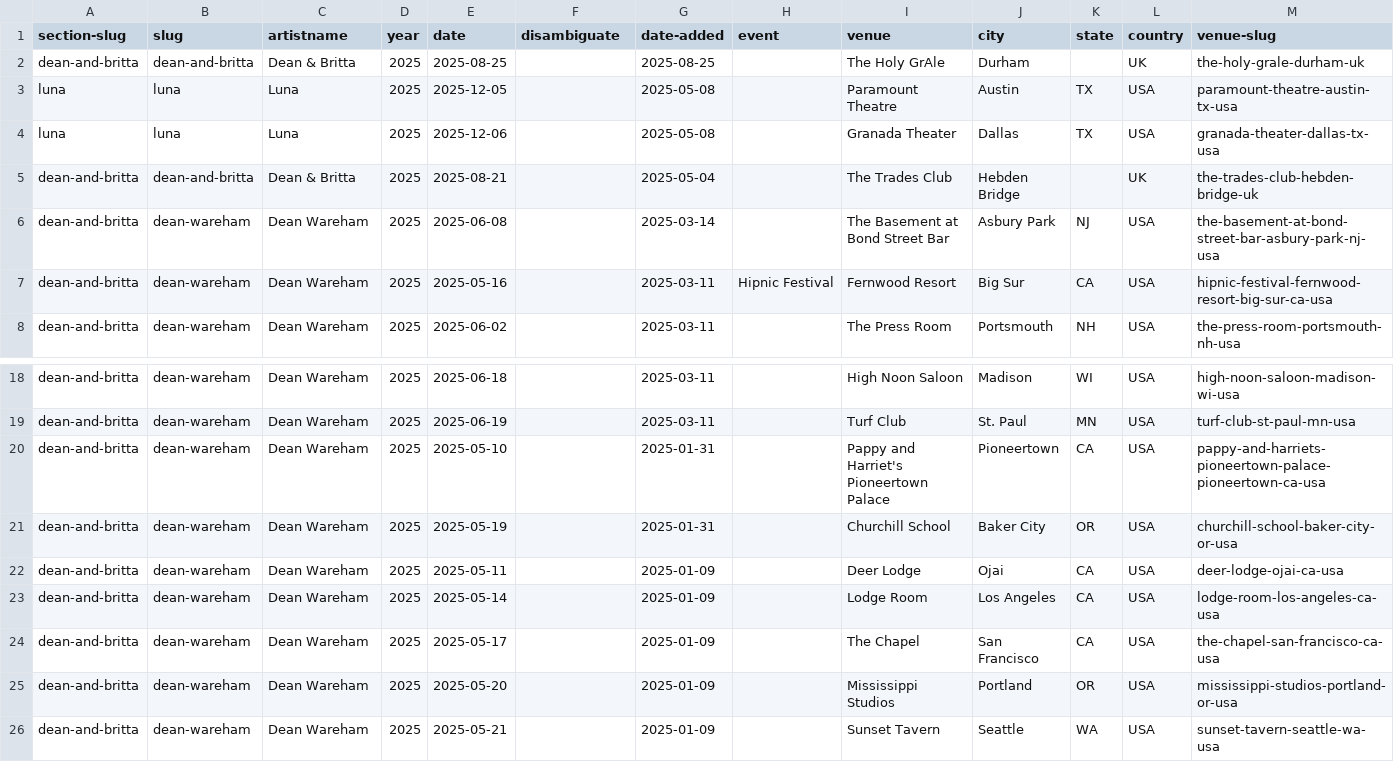
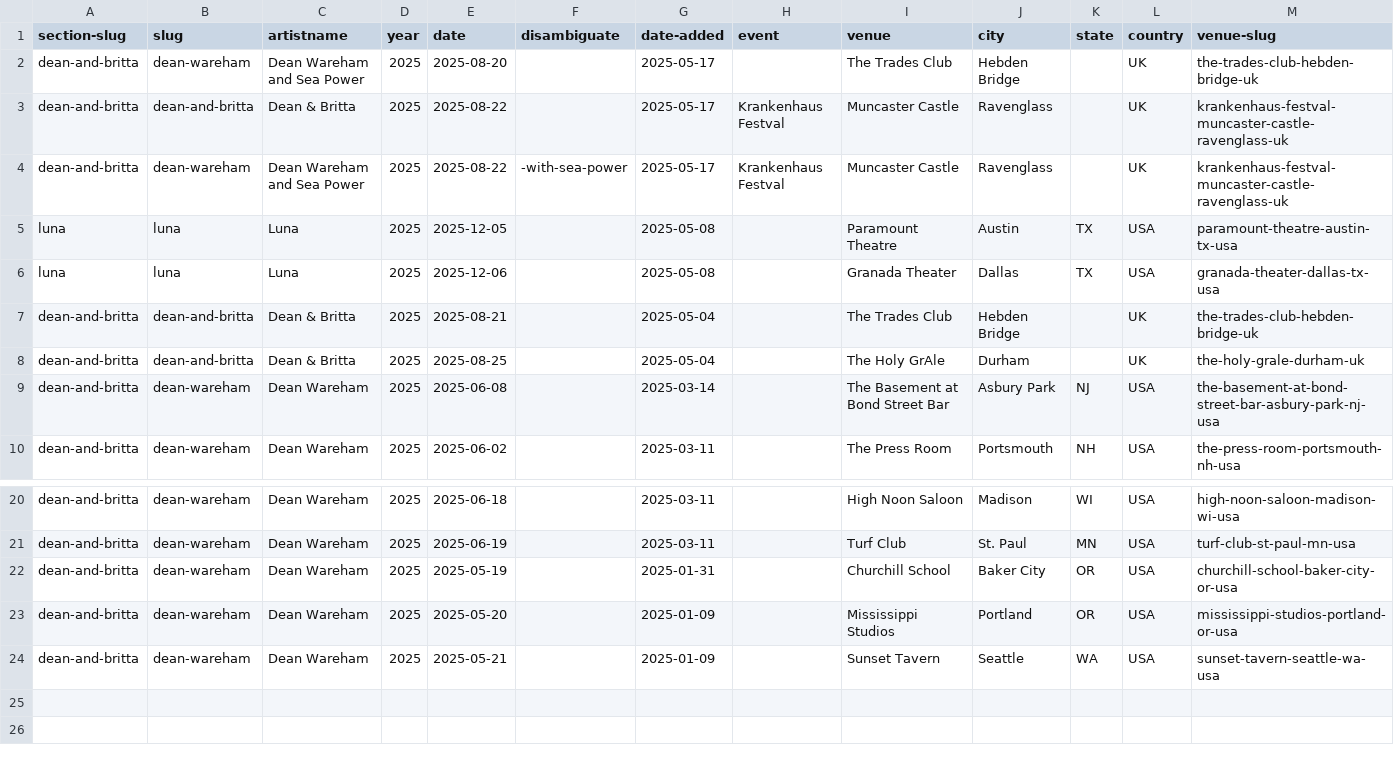
Before and after one commit to grange85/ahfow-database, a CSV file: _data/gigography/upcoming-shows.csv, drawn as a sheet; only a part is shown, gaps mark what is left out.

```diff
--- a/_data/gigography/upcoming-shows.csv
+++ b/_data/gigography/upcoming-shows.csv
@@ -1,3 +1,5 @@
 section-slug,slug,artistname,year,date,disambiguate,date-added,event,venue,city,state,country,venue-slug
-dean-and-britta,dean-and-britta,Dean & Britta,2025,2025-08-25,,2025-08-25,,The Holy GrAle,Durham,,UK ,the-holy-grale-durham-uk
+dean-and-britta,dean-wareham,Dean Wareham and Sea Power,2025,2025-08-20,,2025-05-17,,The Trades Club,Hebden Bridge,,UK,the-trades-club-hebden-bridge-uk
+dean-and-britta,dean-and-britta,Dean & Britta,2025,2025-08-22,,2025-05-17,Krankenhaus Festval,Muncaster Castle,Ravenglass,,UK,krankenhaus-festval-muncaster-castle-ravenglass-uk
+dean-and-britta,dean-wareham,Dean Wareham and Sea Power,2025,2025-08-22,-with-sea-power,2025-05-17,Krankenhaus Festval,Muncaster Castle,Ravenglass,,UK,krankenhaus-festval-muncaster-castle-ravenglass-uk
 luna,luna,Luna,2025,2025-12-05,,2025-05-08,,Paramount Theatre,Austin,TX,USA,paramount-theatre-austin-tx-usa
@@ -5,4 +7,4 @@ luna,luna,Luna,2025,2025-12-06,,2025-05-08,,Granada Theater,Dallas,TX,USA,granad
 dean-and-britta,dean-and-britta,Dean & Britta,2025,2025-08-21,,2025-05-04,,The Trades Club,Hebden Bridge,,UK,the-trades-club-hebden-bridge-uk
+dean-and-britta,dean-and-britta,Dean & Britta,2025,2025-08-25,,2025-05-04,,The Holy GrAle,Durham,,UK ,the-holy-grale-durham-uk
 dean-and-britta,dean-wareham,Dean Wareham,2025,2025-06-08,,2025-03-14,,The Basement at Bond Street Bar,Asbury Park,NJ,USA,the-basement-at-bond-street-bar-asbury-park-nj-usa
-dean-and-britta,dean-wareham,Dean Wareham,2025,2025-05-16,,2025-03-11,Hipnic Festival,Fernwood Resort,Big Sur,CA,USA,hipnic-festival-fernwood-resort-big-sur-ca-usa
 dean-and-britta,dean-wareham,Dean Wareham,2025,2025-06-02,,2025-03-11,,The Press Room,Portsmouth,NH,USA,the-press-room-portsmouth-nh-usa
@@ -19,7 +21,3 @@ dean-and-britta,dean-wareham,Dean Wareham,2025,2025-06-18,,2025-03-11,,High Noon
 dean-and-britta,dean-wareham,Dean Wareham,2025,2025-06-19,,2025-03-11,,Turf Club,St. Paul,MN,USA,turf-club-st-paul-mn-usa
-dean-and-britta,dean-wareham,Dean Wareham,2025,2025-05-10,,2025-01-31,,Pappy and Harriet's Pioneertown Palace,Pioneertown,CA,USA,pappy-and-harriets-pioneertown-palace-pioneertown-ca-usa
 dean-and-britta,dean-wareham,Dean Wareham,2025,2025-05-19,,2025-01-31,,Churchill School,Baker City,OR,USA,churchill-school-baker-city-or-usa
-dean-and-britta,dean-wareham,Dean Wareham,2025,2025-05-11,,2025-01-09,,Deer Lodge,Ojai,CA,USA,deer-lodge-ojai-ca-usa
-dean-and-britta,dean-wareham,Dean Wareham,2025,2025-05-14,,2025-01-09,,Lodge Room,Los Angeles,CA,USA,lodge-room-los-angeles-ca-usa
-dean-and-britta,dean-wareham,Dean Wareham,2025,2025-05-17,,2025-01-09,,The Chapel,San Francisco,CA,USA,the-chapel-san-francisco-ca-usa
 dean-and-britta,dean-wareham,Dean Wareham,2025,2025-05-20,,2025-01-09,,Mississippi Studios,Portland,OR,USA,mississippi-studios-portland-or-usa
```
Also changed, not shown: _data/gigography/dean-and-britta-shows.csv.
